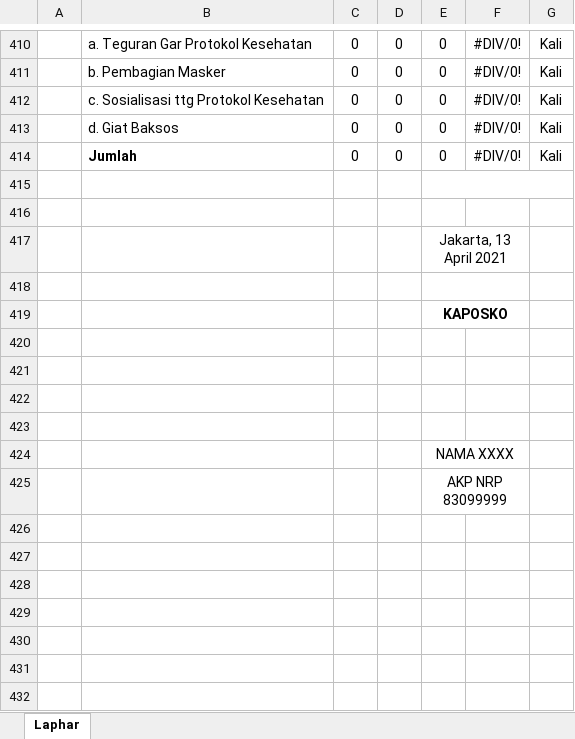
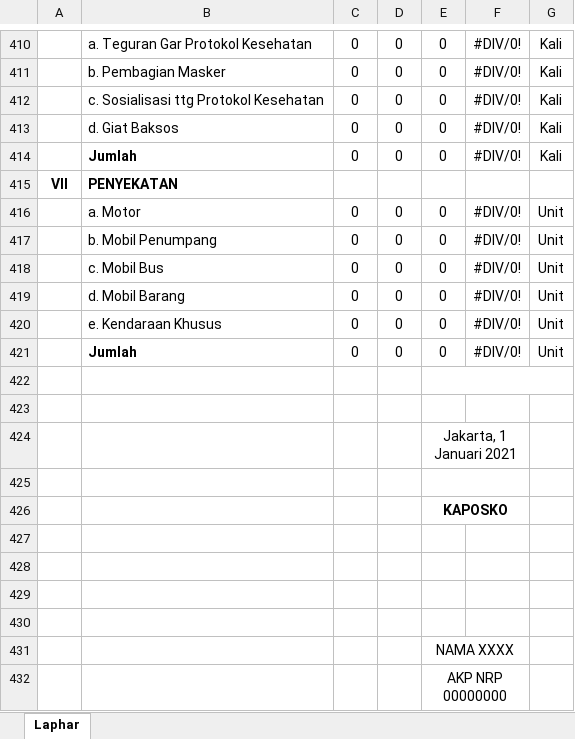
Before and after one commit to lukicasmadi/k-lab-1, an Excel workbook: public/template/excel/backup/format_laporan_operasi_2021_excel_date_compare.xlsx, sheet Laphar, drawn as a sheet; only a part is shown, gaps mark what is left out; values as stored, in another font and other column widths than the file's, no borders; charts and pictures not drawn; addresses are those after the commit; the diff names each change by its address in the sheet, - before the commit and + after, or states it on an @@ line.

```diff
--- a/public/template/excel/backup/format_laporan_operasi_2021_excel_date_compare.xlsx (sheet Laphar)
+++ b/public/template/excel/backup/format_laporan_operasi_2021_excel_date_compare.xlsx (sheet Laphar)
+row 415: VII | PENYEKATAN
+row 416:  | a. Motor | 0 | 0 | 0 | #DIV/0! | Unit
+row 417:  | b. Mobil Penumpang | 0 | 0 | 0 | #DIV/0! | Unit
+row 418:  | c. Mobil Bus | 0 | 0 | 0 | #DIV/0! | Unit
+row 419:  | d. Mobil Barang | 0 | 0 | 0 | #DIV/0! | Unit
+row 420:  | e. Kendaraan Khusus | 0 | 0 | 0 | #DIV/0! | Unit
+row 421:  | Jumlah | 0 | 0 | 0 | #DIV/0! | Unit
-E424: Jakarta, 13 April 2021
+E424: Jakarta, 1 Januari 2021
-E432: AKP NRP 83099999
+E432: AKP NRP 00000000
```
Also changed, not shown: public/template/excel/backup/format_laporan_operasi_2021.xlsx, public/template/excel/backup/format_laporan_operasi_2021_all_polda.xlsx, 9 other files.
